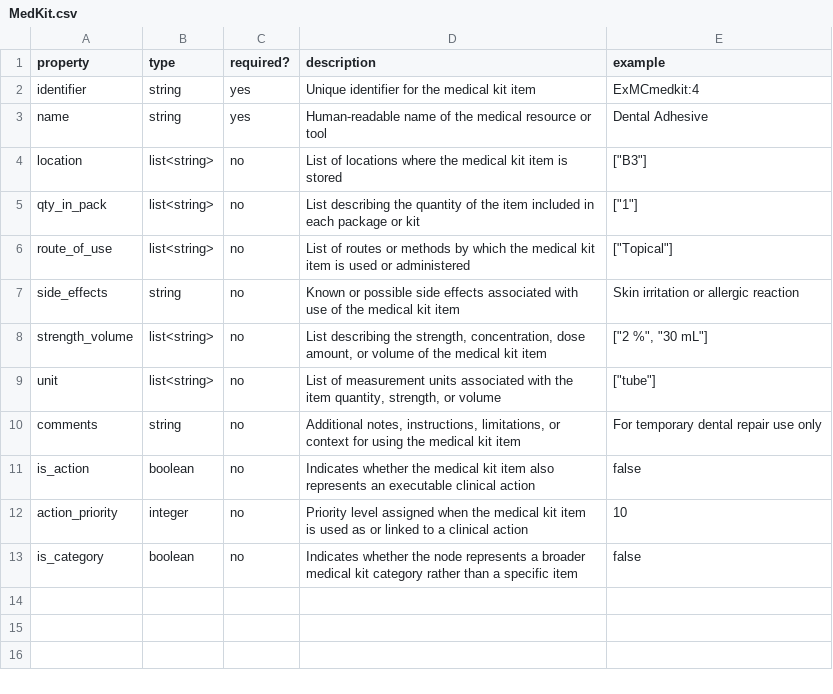
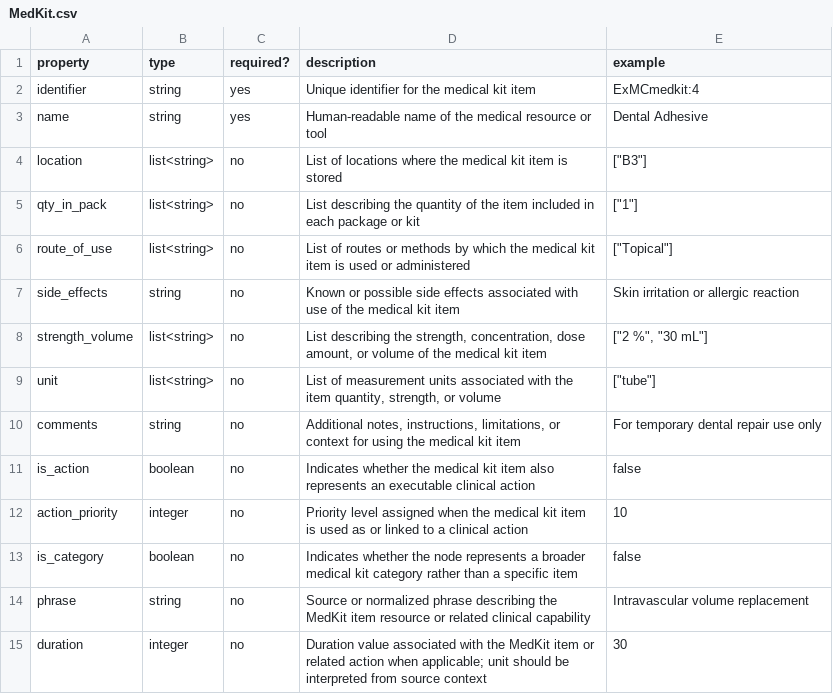
Before and after one commit to tiffhoang04-maker/CDSS, a CSV file: metadata/nodes/MedKit.csv, drawn as a sheet.

Commit message:
modifications to metadata

```diff
--- a/metadata/nodes/MedKit.csv
+++ b/metadata/nodes/MedKit.csv
@@ -13 +13,3 @@ action_priority,integer,no,Priority level assigned when the medical kit item is
 is_category,boolean,no,Indicates whether the node represents a broader medical kit category rather than a specific item,false
+phrase,string,no,Source or normalized phrase describing the MedKit item resource or related clinical capability,Intravascular volume replacement
+duration,integer,no,Duration value associated with the MedKit item or related action when applicable; unit should be interpreted from source context,30
```
Also changed, not shown: metadata/relationships/ASSISTSTREATMENT_AaC.csv, metadata/relationships/ASSISTSTREATMENT_MKaC.csv, 11 other files.
